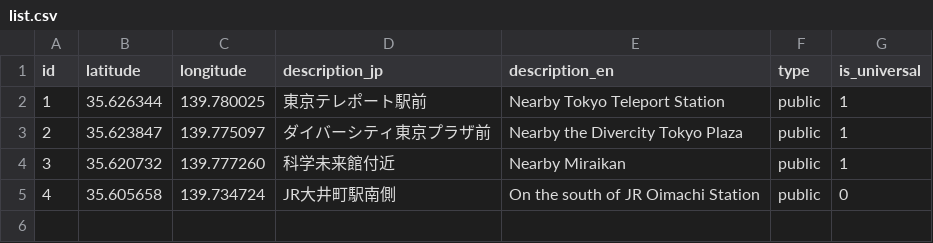
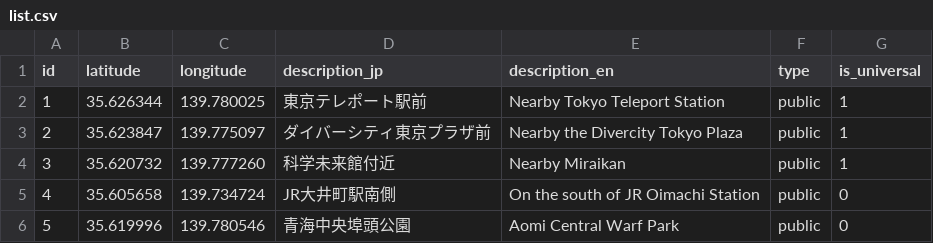
Before and after one commit to soramichi/universal_restrooms, a CSV file: list.csv, drawn as a sheet.

Commit message:
add one

```diff
--- a/list.csv
+++ b/list.csv
@@ -5 +5,2 @@ id,latitude,longitude,description_jp,description_en,type,is_universal
 4,35.605658,139.734724,JR大井町駅南側,On the south of JR Oimachi Station,public,0
+5,35.619996,139.780546,青海中央埠頭公園,Aomi Central Warf Park,public,0
```
